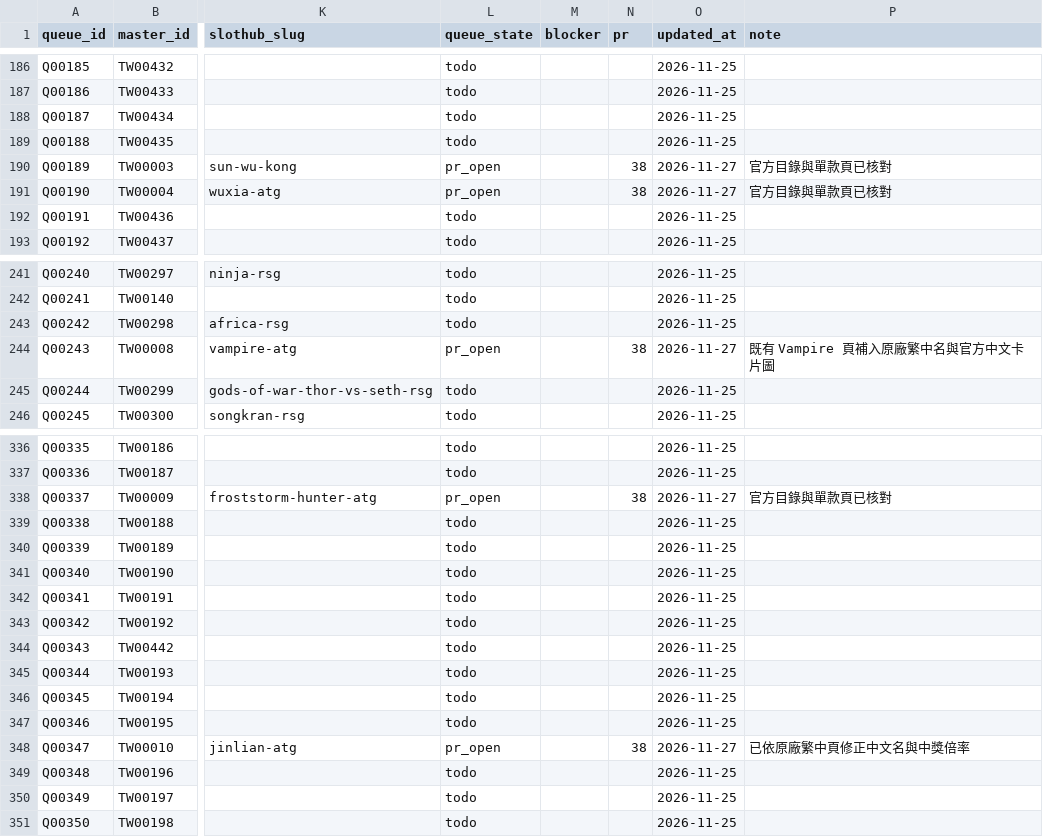
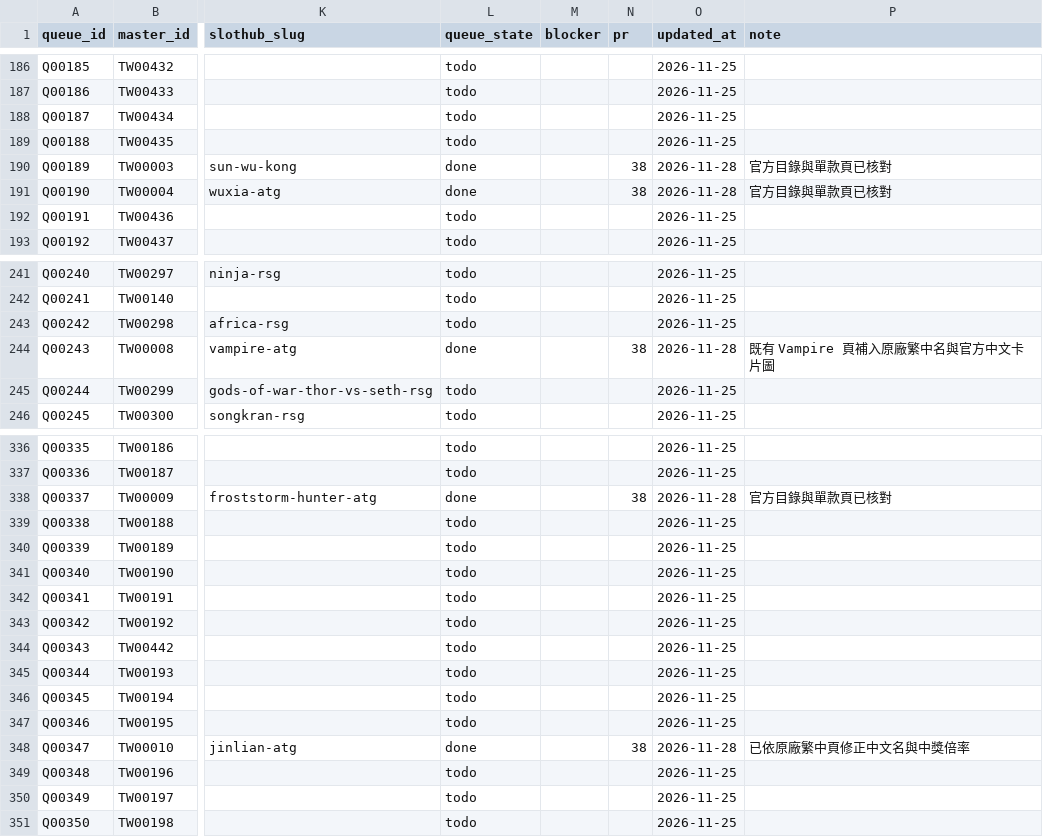
Before and after one commit to yaoshengmarketing-prog/slothub, a CSV file: slothub-site/data/tw-casino-queue/queue.csv, drawn as a sheet; only a part is shown, gaps mark what is left out; the diff covers the shown part only; the diff names each change by its address in the sheet, - before the commit and + after, or states it on an @@ line.

Commit message:
Add BNG queue catalog and eight game pages

```diff
--- a/slothub-site/data/tw-casino-queue/queue.csv
+++ b/slothub-site/data/tw-casino-queue/queue.csv
-L190:L191 (queue_state): pr_open
+L190:L191 (queue_state): done
-O190:O191 (updated_at): 2026-11-27
+O190:O191 (updated_at): 2026-11-28
-L244 (queue_state): pr_open
+L244 (queue_state): done
-O244 (updated_at): 2026-11-27
+O244 (updated_at): 2026-11-28
-L338 (queue_state): pr_open
+L338 (queue_state): done
-O338 (updated_at): 2026-11-27
+O338 (updated_at): 2026-11-28
-L348 (queue_state): pr_open
+L348 (queue_state): done
-O348 (updated_at): 2026-11-27
+O348 (updated_at): 2026-11-28
```
Also changed, not shown: 48 edited cells elsewhere in this file, 18 other files.
